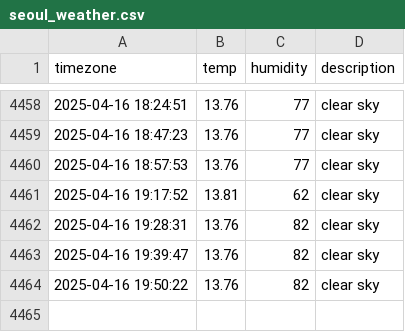
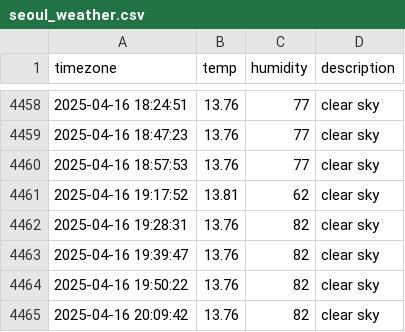
Before and after one commit to Ever-glow/seoul_weather, a CSV file: seoul_weather.csv, drawn as a sheet; only a part is shown, gaps mark what is left out.

```diff
--- a/seoul_weather.csv
+++ b/seoul_weather.csv
@@ -4464 +4464,2 @@ timezone,temp,humidity,description
 2025-04-16 19:50:22,13.76,82,clear sky
+2025-04-16 20:09:42,13.76,82,clear sky
```
